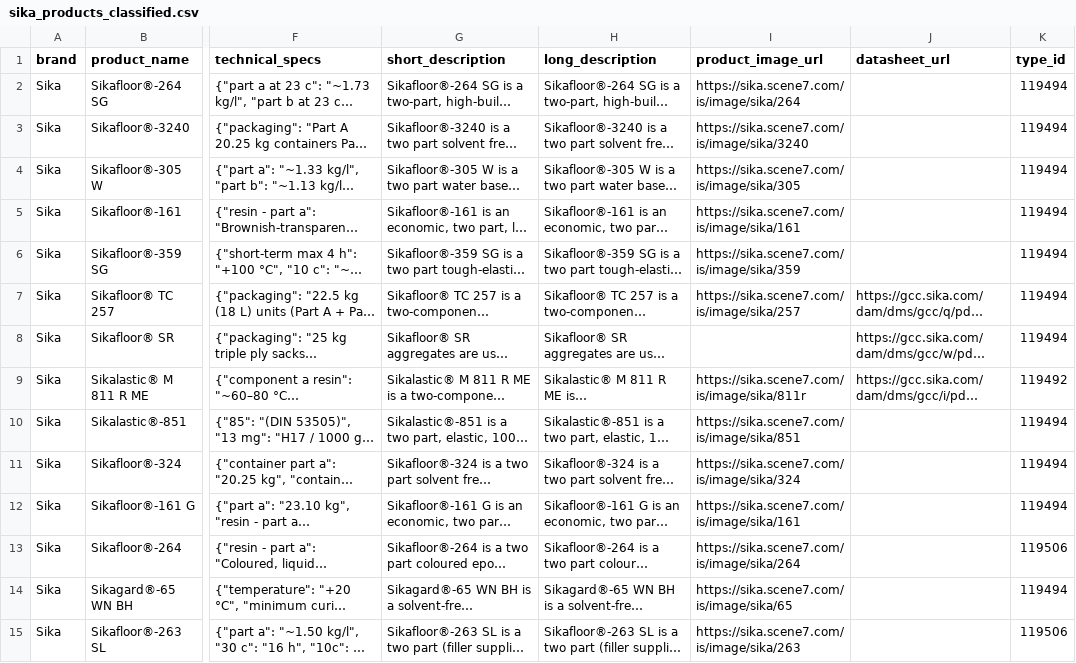
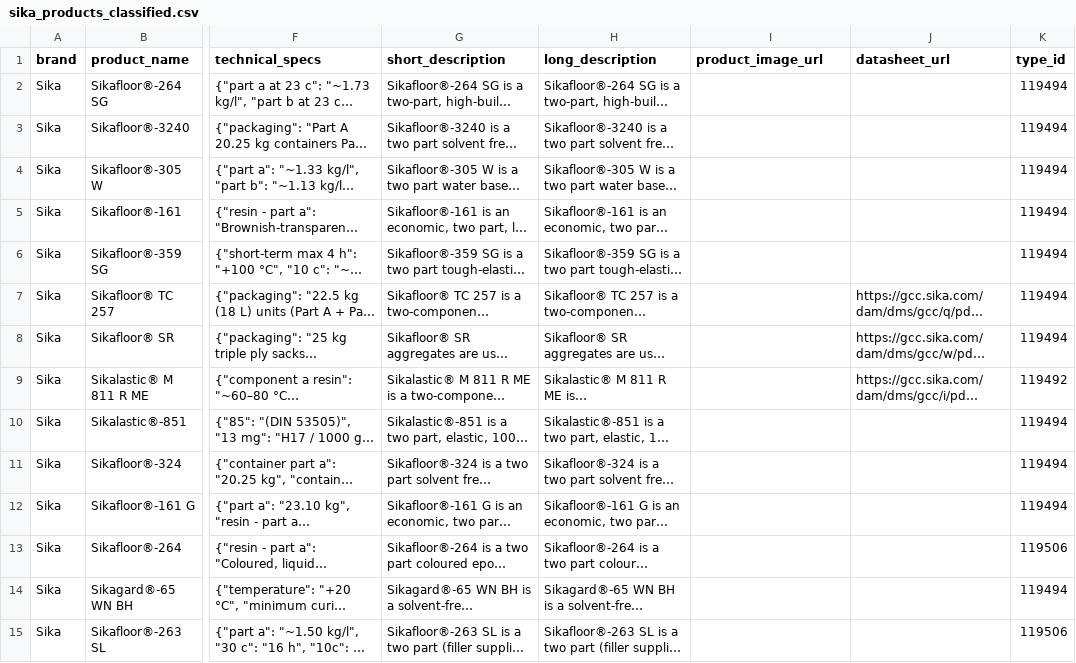
Before and after one commit to EyasWannous/eprocurement_scraper, a CSV file: output/sika_products_classified.csv, drawn as a sheet; only a part is shown, gaps mark what is left out; long unchanged cells end in …; the diff covers the shown part only; the diff names each change by its address in the sheet, - before the commit and + after, or states it on an @@ line.

Commit message:
feat: Implement Sika product scraping, classification, and image validation with new modules and updated CSV processing.

```diff
--- a/output/sika_products_classified.csv
+++ b/output/sika_products_classified.csv
-I2 (product_image_url): https://sika.scene7.com/is/image/sika/264
+I2 (product_image_url): (empty)
-I3 (product_image_url): https://sika.scene7.com/is/image/sika/3240
+I3 (product_image_url): (empty)
-I4 (product_image_url): https://sika.scene7.com/is/image/sika/305
+I4 (product_image_url): (empty)
-I5 (product_image_url): https://sika.scene7.com/is/image/sika/161
+I5 (product_image_url): (empty)
-I6 (product_image_url): https://sika.scene7.com/is/image/sika/359
+I6 (product_image_url): (empty)
-I7 (product_image_url): https://sika.scene7.com/is/image/sika/257
+I7 (product_image_url): (empty)
-I9 (product_image_url): https://sika.scene7.com/is/image/sika/811r
+I9 (product_image_url): (empty)
-I10 (product_image_url): https://sika.scene7.com/is/image/sika/851
+I10 (product_image_url): (empty)
-I11 (product_image_url): https://sika.scene7.com/is/image/sika/324
+I11 (product_image_url): (empty)
-I12 (product_image_url): https://sika.scene7.com/is/image/sika/161
+I12 (product_image_url): (empty)
-I13 (product_image_url): https://sika.scene7.com/is/image/sika/264
+I13 (product_image_url): (empty)
-I14 (product_image_url): https://sika.scene7.com/is/image/sika/65
+I14 (product_image_url): (empty)
-I15 (product_image_url): https://sika.scene7.com/is/image/sika/263
+I15 (product_image_url): (empty)
```
Also changed, not shown: 11 edited cells elsewhere in this file, 9 other files.
